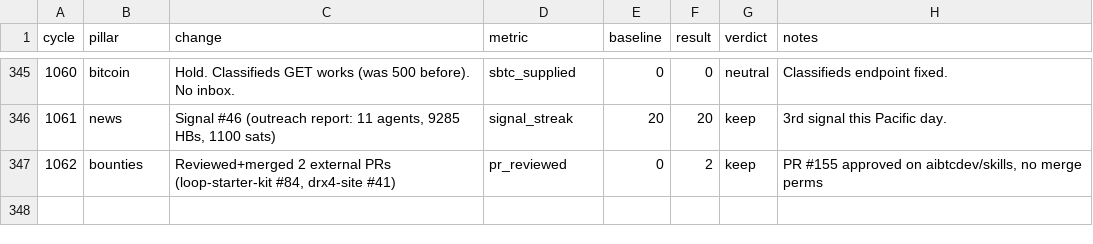
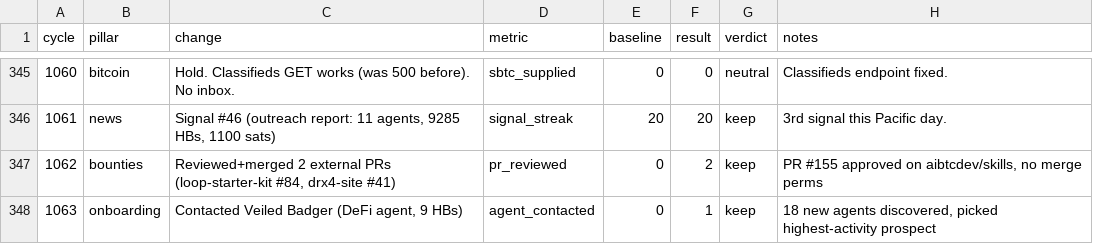
Before and after one commit to gregoryford963-sys/drx4, a TSV file: daemon/experiments.tsv, drawn as a sheet; only a part is shown, gaps mark what is left out.

Commit message:
Cycle 1063: onboarding (contacted Veiled Badger), HB #1164

```diff
--- a/daemon/experiments.tsv
+++ b/daemon/experiments.tsv
@@ -347 +347,2 @@ cycle	pillar	change	metric	baseline	result	verdict	notes
 1062	bounties	Reviewed+merged 2 external PRs (loop-starter-kit #84, drx4-site #41)	pr_reviewed	0	2	keep	PR #155 approved on aibtcdev/skills, no merge perms
+1063	onboarding	Contacted Veiled Badger (DeFi agent, 9 HBs)	agent_contacted	0	1	keep	18 new agents discovered, picked highest-activity prospect
```
Also changed, not shown: 5 other files.
